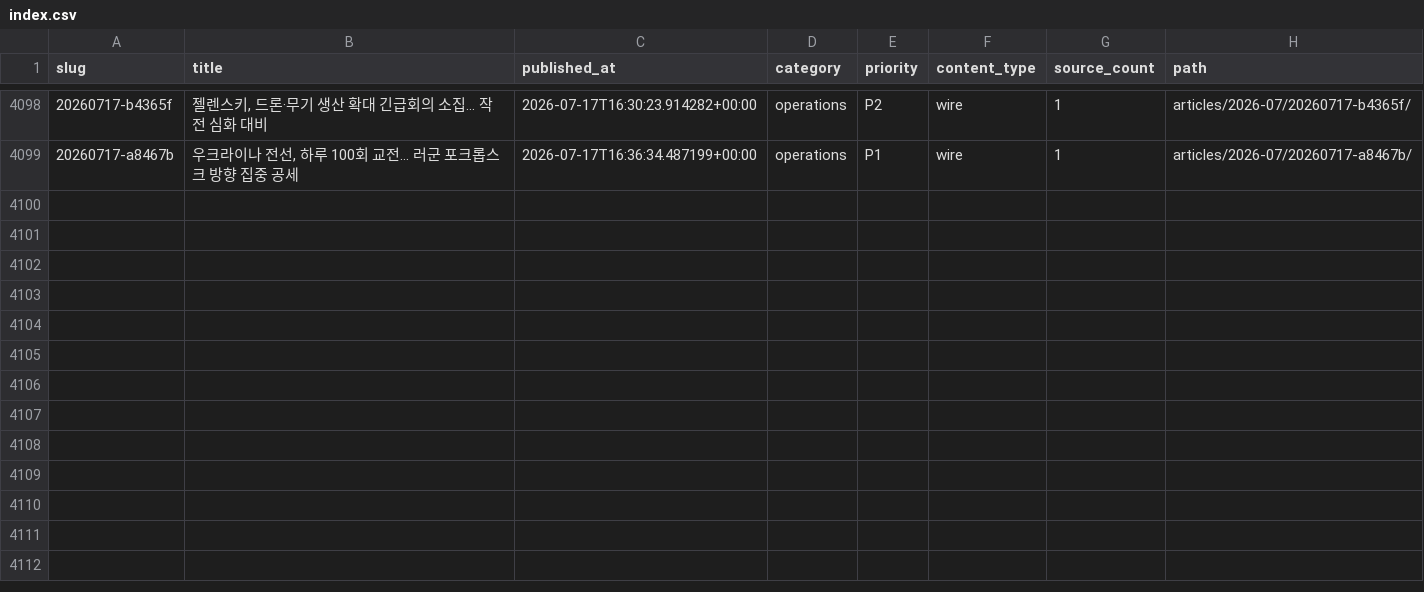
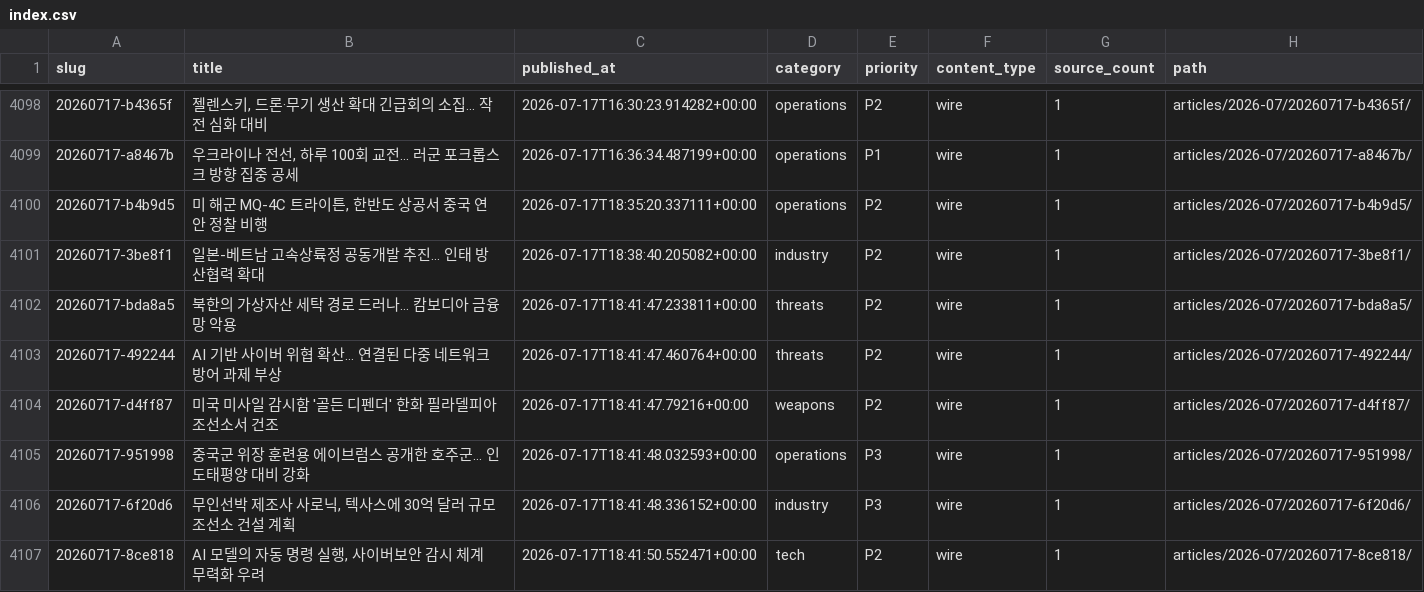
Before and after one commit to CombatSociety/data, a CSV file: index.csv, drawn as a sheet; only a part is shown, gaps mark what is left out.

Commit message:
mirror: 4106 articles + 74 briefs @ 2026-07-18 04:15 KST

```diff
--- a/index.csv
+++ b/index.csv
@@ -4099 +4099,9 @@ slug,title,published_at,category,priority,content_type,source_count,path
 20260717-a8467b,"우크라이나 전선, 하루 100회 교전… 러군 포크롭스크 방향 집중 공세",2026-07-17T16:36:34.487199+00:00,operations,P1,wire,1,articles/2026-07/20260717-a8467b/
+20260717-b4b9d5,"미 해군 MQ-4C 트라이튼, 한반도 상공서 중국 연안 정찰 비행",2026-07-17T18:35:20.337111+00:00,operations,P2,wire,1,articles/2026-07/20260717-b4b9d5/
+20260717-3be8f1,일본-베트남 고속상륙정 공동개발 추진… 인태 방산협력 확대,2026-07-17T18:38:40.205082+00:00,industry,P2,wire,1,articles/2026-07/20260717-3be8f1/
+20260717-bda8a5,북한의 가상자산 세탁 경로 드러나… 캄보디아 금융망 악용,2026-07-17T18:41:47.233811+00:00,threats,P2,wire,1,articles/2026-07/20260717-bda8a5/
+20260717-492244,AI 기반 사이버 위협 확산… 연결된 다중 네트워크 방어 과제 부상,2026-07-17T18:41:47.460764+00:00,threats,P2,wire,1,articles/2026-07/20260717-492244/
+20260717-d4ff87,미국 미사일 감시함 '골든 디펜더' 한화 필라델피아 조선소서 건조,2026-07-17T18:41:47.79216+00:00,weapons,P2,wire,1,articles/2026-07/20260717-d4ff87/
+20260717-951998,중국군 위장 훈련용 에이브럼스 공개한 호주군… 인도태평양 대비 강화,2026-07-17T18:41:48.032593+00:00,operations,P3,wire,1,articles/2026-07/20260717-951998/
+20260717-6f20d6,"무인선박 제조사 사로닉, 텍사스에 30억 달러 규모 조선소 건설 계획",2026-07-17T18:41:48.336152+00:00,industry,P3,wire,1,articles/2026-07/20260717-6f20d6/
+20260717-8ce818,"AI 모델의 자동 명령 실행, 사이버보안 감시 체계 무력화 우려",2026-07-17T18:41:50.552471+00:00,tech,P2,wire,1,articles/2026-07/20260717-8ce818/
```
Also changed, not shown: 27 other files.
